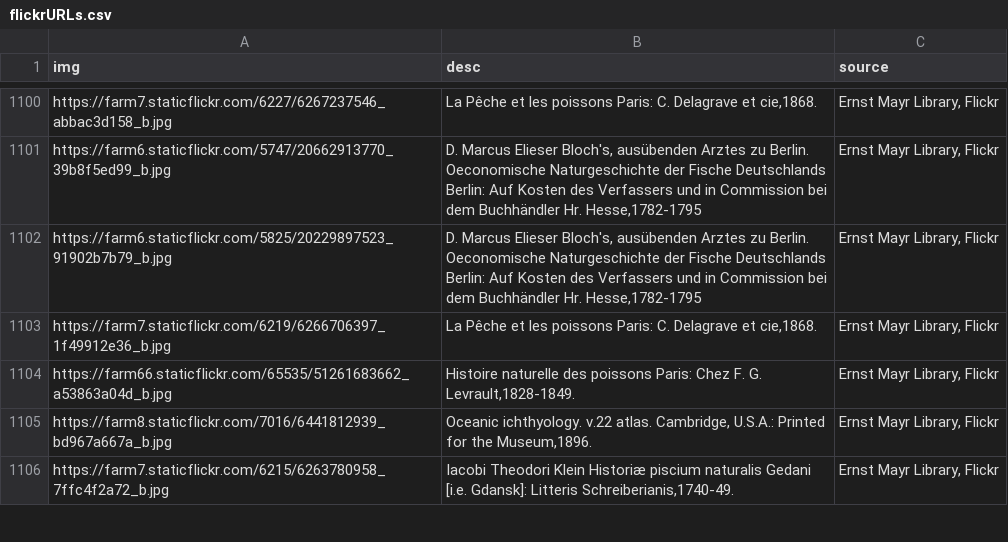
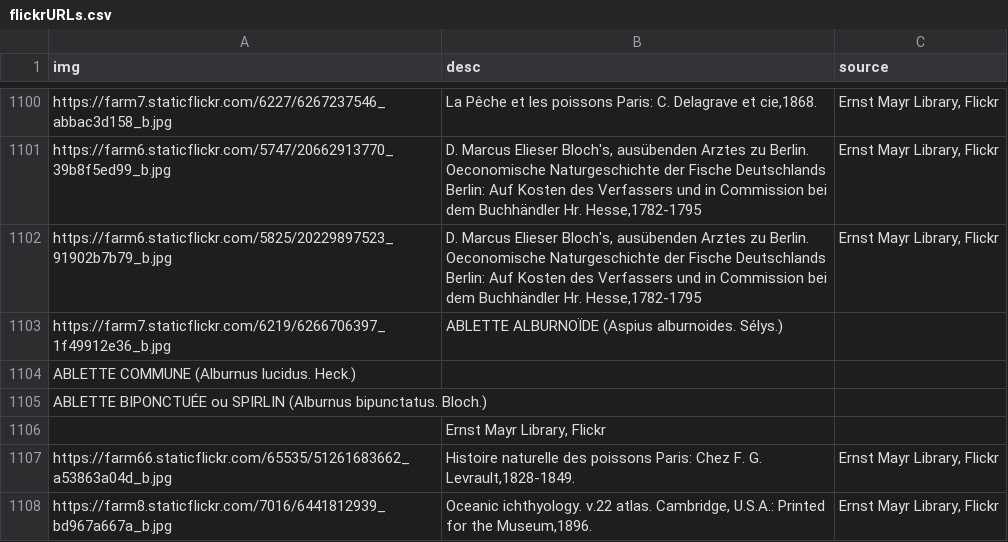
Before and after one commit to stevenrossi/fishpoasting, a CSV file: urls/flickrURLs.csv, drawn as a sheet; only a part is shown, gaps mark what is left out; the shorter side is filled out with more unchanged rows.

```diff
--- a/urls/flickrURLs.csv
+++ b/urls/flickrURLs.csv
@@ -1102,3 +1102,6 @@ https://farm6.staticflickr.com/5747/20662913770_39b8f5ed99_b.jpg| D. Marcus Elie
 https://farm6.staticflickr.com/5825/20229897523_91902b7b79_b.jpg| D. Marcus Elieser Bloch's, ausübenden Arztes zu Berlin. Oeconomische Naturgeschichte der Fische Deutschlands  Berlin: Auf Kosten des Verfassers und in Commission bei dem Buchhändler Hr. Hesse,1782-1795|Ernst Mayr Library, Flickr
-https://farm7.staticflickr.com/6219/6266706397_1f49912e36_b.jpg| La Pêche et les poissons Paris: C. Delagrave et cie,1868.|Ernst Mayr Library, Flickr
+https://farm7.staticflickr.com/6219/6266706397_1f49912e36_b.jpg| ABLETTE ALBURNOÏDE (Aspius alburnoides. Sélys.)
+ABLETTE COMMUNE (Alburnus lucidus. Heck.)
+ABLETTE BIPONCTUÉE ou SPIRLIN (Alburnus bipunctatus. Bloch.)
+|Ernst Mayr Library, Flickr
 https://farm66.staticflickr.com/65535/51261683662_a53863a04d_b.jpg| Histoire naturelle des poissons Paris: Chez F. G. Levrault,1828-1849.|Ernst Mayr Library, Flickr
```
Also changed, not shown: 2 other files.
